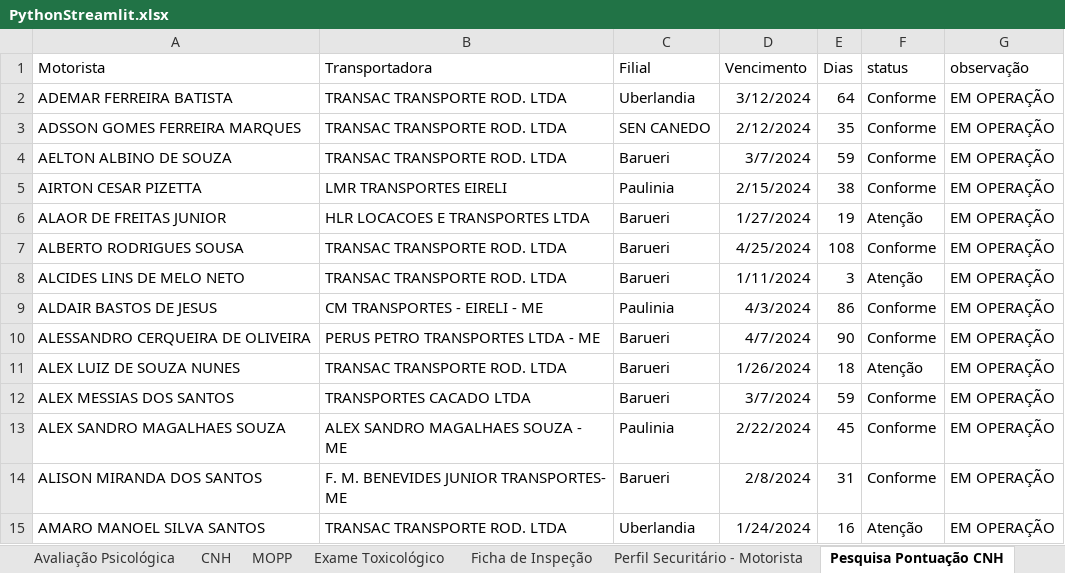
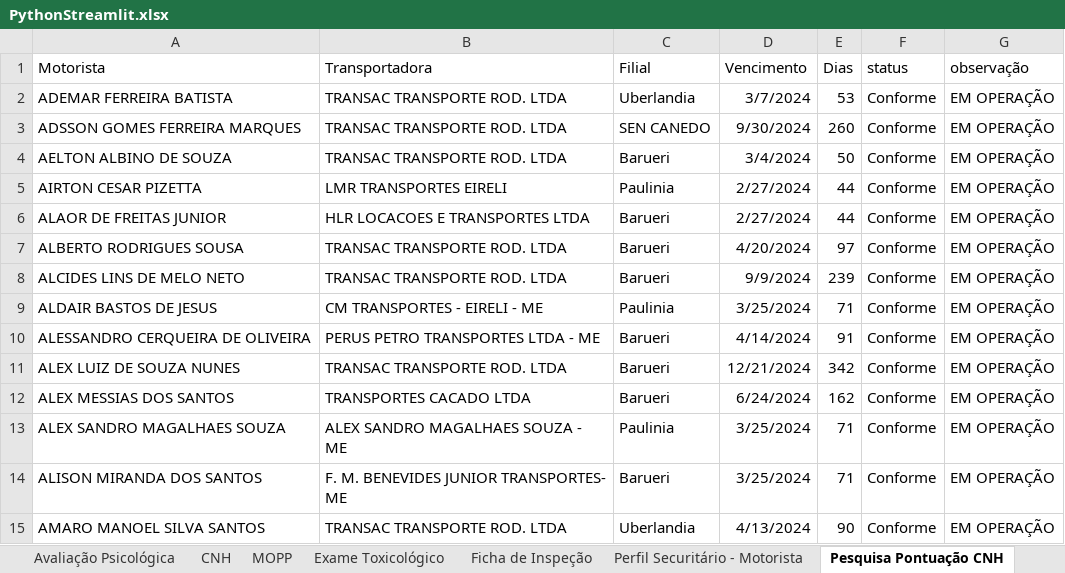
Before and after one commit to Sidneytitan/SupplyStreamlit, an Excel workbook: PythonStreamlit.xlsx, sheet Pesquisa Pontuação CNH, drawn as a sheet; only a part is shown; values as stored, in another font and other column widths than the file's, no borders; the diff covers the shown part only; the diff names each change by its address in the sheet, - before the commit and + after, or states it on an @@ line.

```diff
--- a/PythonStreamlit.xlsx (sheet Pesquisa Pontuação CNH)
+++ b/PythonStreamlit.xlsx (sheet Pesquisa Pontuação CNH)
-D2 (Vencimento): 3/12/2024
+D2 (Vencimento): 3/7/2024
-E2 (Dias): 64
+E2 (Dias): 53
-D3 (Vencimento): 2/12/2024
+D3 (Vencimento): 9/30/2024
-E3 (Dias): 35
+E3 (Dias): 260
-D4 (Vencimento): 3/7/2024
+D4 (Vencimento): 3/4/2024
-E4 (Dias): 59
+E4 (Dias): 50
-D5 (Vencimento): 2/15/2024
+D5 (Vencimento): 2/27/2024
-E5 (Dias): 38
+E5 (Dias): 44
-D6 (Vencimento): 1/27/2024
+D6 (Vencimento): 2/27/2024
-E6 (Dias): 19
+E6 (Dias): 44
-F6 (status): Atenção
+F6 (status): Conforme
-D7 (Vencimento): 4/25/2024
+D7 (Vencimento): 4/20/2024
-E7 (Dias): 108
+E7 (Dias): 97
-D8 (Vencimento): 1/11/2024
+D8 (Vencimento): 9/9/2024
-E8 (Dias): 3
+E8 (Dias): 239
-F8 (status): Atenção
+F8 (status): Conforme
-D9 (Vencimento): 4/3/2024
+D9 (Vencimento): 3/25/2024
-E9 (Dias): 86
+E9 (Dias): 71
-D10 (Vencimento): 4/7/2024
+D10 (Vencimento): 4/14/2024
-E10 (Dias): 90
+E10 (Dias): 91
-D11 (Vencimento): 1/26/2024
+D11 (Vencimento): 12/21/2024
-E11 (Dias): 18
+E11 (Dias): 342
-F11 (status): Atenção
+F11 (status): Conforme
-D12 (Vencimento): 3/7/2024
+D12 (Vencimento): 6/24/2024
-E12 (Dias): 59
+E12 (Dias): 162
-D13 (Vencimento): 2/22/2024
+D13 (Vencimento): 3/25/2024
-E13 (Dias): 45
+E13 (Dias): 71
-D14 (Vencimento): 2/8/2024
+D14 (Vencimento): 3/25/2024
-E14 (Dias): 31
+E14 (Dias): 71
-D15 (Vencimento): 1/24/2024
+D15 (Vencimento): 4/13/2024
-E15 (Dias): 16
+E15 (Dias): 90
-F15 (status): Atenção
+F15 (status): Conforme
```
Also changed, not shown: 1 added row and 325 edited cells elsewhere in this sheet, sheet ANTT, sheet Perfil Securitário - Veículo, sheet CIV, sheet CRLV, sheet Perfil Securitário - Motorista, sheet CVV - Aferição, 14 more sheets, formulas that keep their value, 1 other file.
